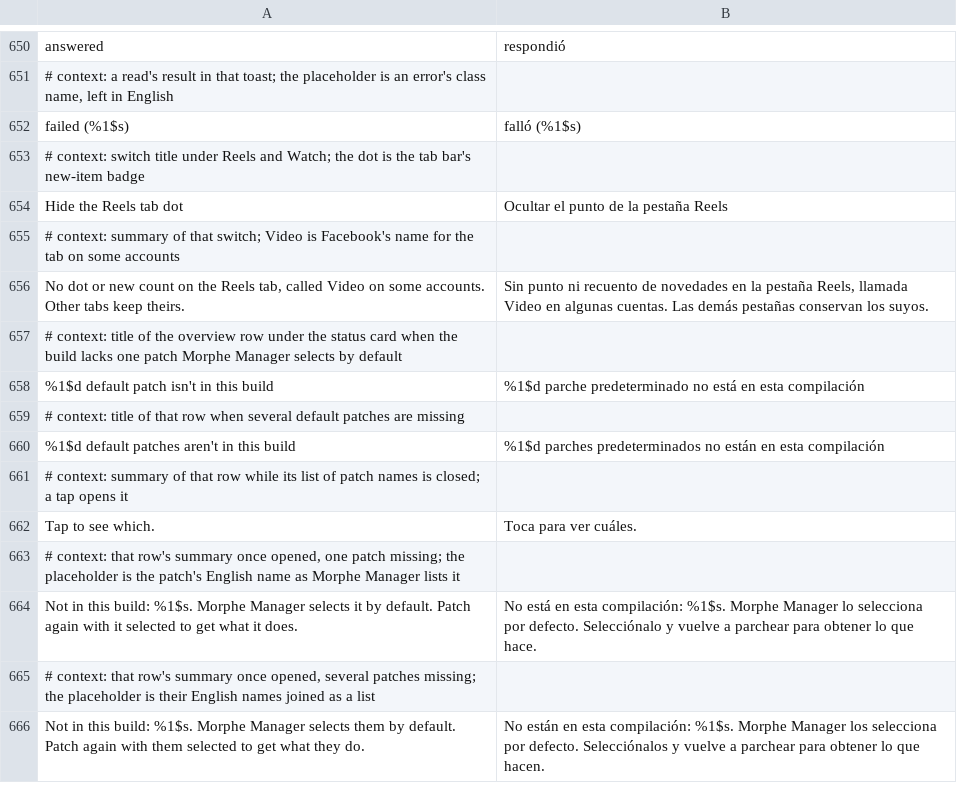
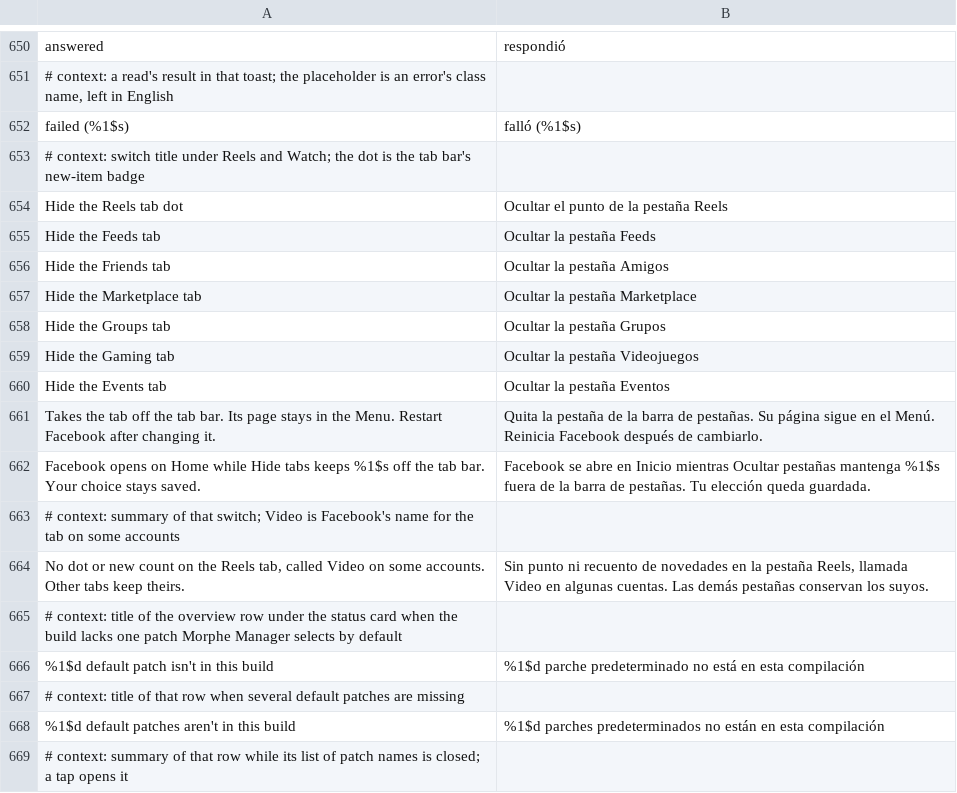
Before and after one commit to SA-SUJON/HushFacebook, a TSV file: extensions/shared/library/src/main/l10n/es.tsv, drawn as a sheet; only a part is shown, gaps mark what is left out; the shorter side is filled out with more unchanged rows; the diff names each change by its address in the sheet, - before the commit and + after, or states it on an @@ line.

Commit message:
feat(navigation): add Hide tabs
One switch per tab (Feeds, Friends, Marketplace, Groups, Gaming, Events)
as one more rule of the tab bar filter Marketplace only and Hide the
Reels tab use, matched by the tab classes Facebook keeps the names of. A
start tab pointing at a hidden tab opens Home. Each tab names its switch
only when asked, so a tab bar built before the settings are ready can't
load them early.

```diff
--- a/extensions/shared/library/src/main/l10n/es.tsv
+++ b/extensions/shared/library/src/main/l10n/es.tsv
+row 655: Hide the Feeds tab | Ocultar la pestaña Feeds
+row 656: Hide the Friends tab | Ocultar la pestaña Amigos
+row 657: Hide the Marketplace tab | Ocultar la pestaña Marketplace
+row 658: Hide the Groups tab | Ocultar la pestaña Grupos
+row 659: Hide the Gaming tab | Ocultar la pestaña Videojuegos
+row 660: Hide the Events tab | Ocultar la pestaña Eventos
+row 661: Takes the tab off the tab bar. Its page stays in the Menu. Restart Facebook after changing it. | Quita la pestaña de la barra de pestañas. Su página sigue en el Menú. Reinicia Facebook después de cambiarlo.
+row 662: Facebook opens on Home while Hide tabs keeps %1$s off the tab bar. Your choice stays saved. | Facebook se abre en Inicio mientras Ocultar pestañas mantenga %1$s fuera de la barra de pestañas. Tu elección queda guardada.
```
Also changed, not shown: extensions/shared/library/src/main/l10n/de.tsv, extensions/shared/library/src/main/l10n/in.tsv, 26 other files.
